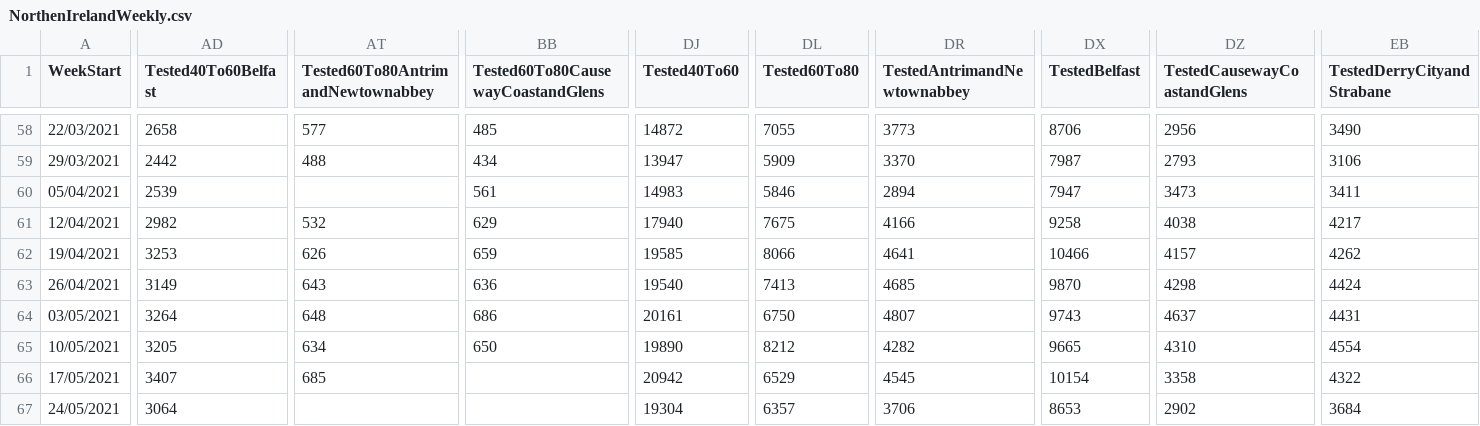
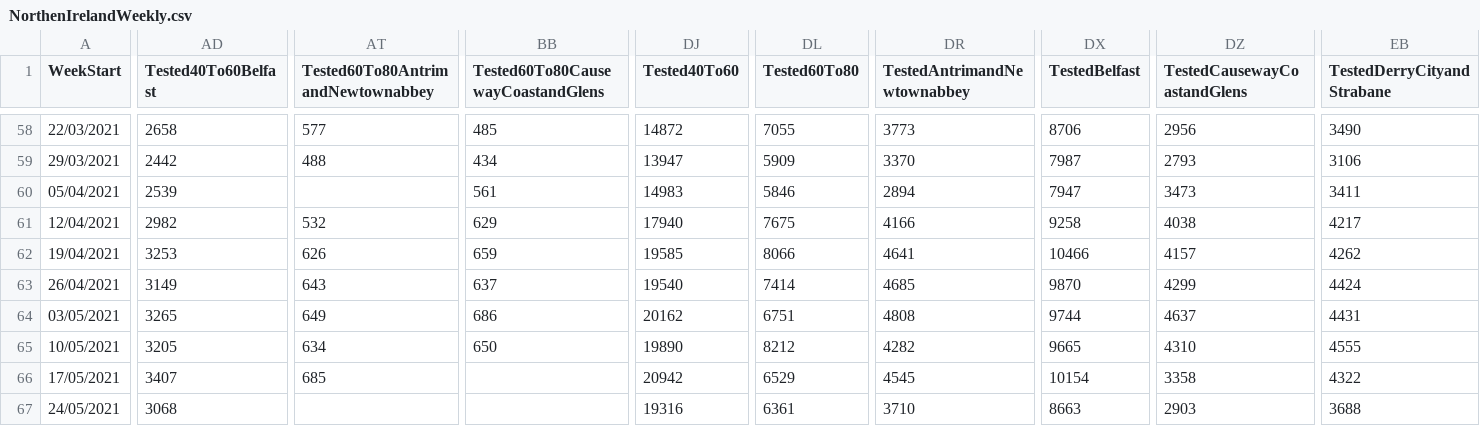
Before and after one commit to CatsAgainstCovid/IrelandCovidData, a CSV file: Outputs/NIDailyReports/NorthenIrelandWeekly.csv, drawn as a sheet; only a part is shown, gaps mark what is left out; the diff covers the shown part only; the diff names each change by its address in the sheet, - before the commit and + after, or states it on an @@ line.

Commit message:
Update

```diff
--- a/Outputs/NIDailyReports/NorthenIrelandWeekly.csv
+++ b/Outputs/NIDailyReports/NorthenIrelandWeekly.csv
-BB63: 636
+BB63: 637
-DL63 (Tested60To80): 7413
+DL63 (Tested60To80): 7414
-DZ63 (TestedCausewayCoastandGlens): 4298
+DZ63 (TestedCausewayCoastandGlens): 4299
-AD64 (Tested40To60Belfast): 3264
+AD64 (Tested40To60Belfast): 3265
-AT64: 648
+AT64: 649
-DJ64 (Tested40To60): 20161
+DJ64 (Tested40To60): 20162
-DL64 (Tested60To80): 6750
+DL64 (Tested60To80): 6751
-DR64 (TestedAntrimandNewtownabbey): 4807
+DR64 (TestedAntrimandNewtownabbey): 4808
-DX64 (TestedBelfast): 9743
+DX64 (TestedBelfast): 9744
-EB65 (TestedDerryCityandStrabane): 4554
+EB65 (TestedDerryCityandStrabane): 4555
-AD67 (Tested40To60Belfast): 3064
+AD67 (Tested40To60Belfast): 3068
-DJ67 (Tested40To60): 19304
+DJ67 (Tested40To60): 19316
-DL67 (Tested60To80): 6357
+DL67 (Tested60To80): 6361
-DR67 (TestedAntrimandNewtownabbey): 3706
+DR67 (TestedAntrimandNewtownabbey): 3710
-DX67 (TestedBelfast): 8653
+DX67 (TestedBelfast): 8663
-DZ67 (TestedCausewayCoastandGlens): 2902
+DZ67 (TestedCausewayCoastandGlens): 2903
-EB67 (TestedDerryCityandStrabane): 3684
+EB67 (TestedDerryCityandStrabane): 3688
```
Also changed, not shown: 40 edited cells elsewhere in this file.
